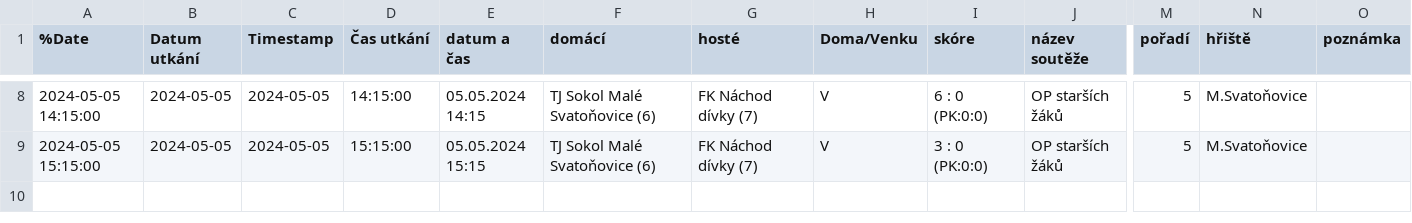
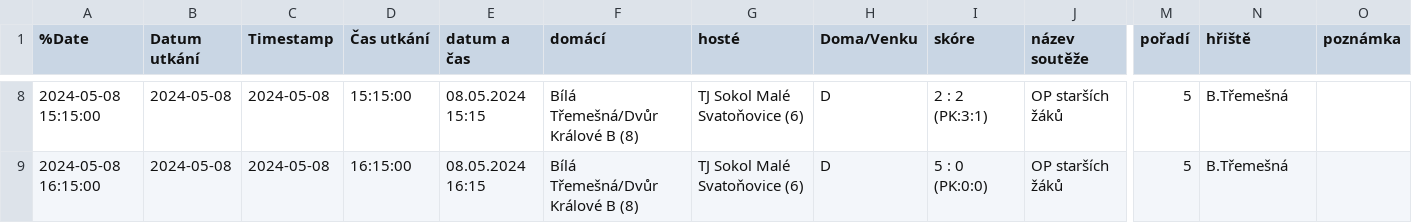
Before and after one commit to MustafaHadzi/bt_matches, a CSV file: utkani_St_zaci.csv, drawn as a sheet; only a part is shown, gaps mark what is left out; the diff covers the shown part only; the diff names each change by its address in the sheet, - before the commit and + after, or states it on an @@ line.

```diff
--- a/utkani_St_zaci.csv
+++ b/utkani_St_zaci.csv
-A8 (%Date): 2024-05-05 14:15:00
+A8 (%Date): 2024-05-08 15:15:00
-B8:B9 (Datum utkání): 2024-05-05
+B8:B9 (Datum utkání): 2024-05-08
-C8:C9 (Timestamp): 2024-05-05
+C8:C9 (Timestamp): 2024-05-08
-D8 (Čas utkání): 14:15:00
+D8 (Čas utkání): 15:15:00
-E8 (datum a čas): 05.05.2024 14:15
+E8 (datum a čas): 08.05.2024 15:15
-F8:F9 (domácí): TJ Sokol Malé Svatoňovice (6)
+F8:F9 (domácí): Bílá Třemešná/Dvůr Králové B (8)
-G8:G9 (hosté): FK Náchod dívky (7)
+G8:G9 (hosté): TJ Sokol Malé Svatoňovice (6)
-H8:H9 (Doma/Venku): V
+H8:H9 (Doma/Venku): D
-I8 (skóre): 6 : 0 (PK:0:0)
+I8 (skóre): 2 : 2 (PK:3:1)
-N8:N9 (hřiště): M.Svatoňovice
+N8:N9 (hřiště): B.Třemešná
-A9 (%Date): 2024-05-05 15:15:00
+A9 (%Date): 2024-05-08 16:15:00
-D9 (Čas utkání): 15:15:00
+D9 (Čas utkání): 16:15:00
-E9 (datum a čas): 05.05.2024 15:15
+E9 (datum a čas): 08.05.2024 16:15
-I9 (skóre): 3 : 0 (PK:0:0)
+I9 (skóre): 5 : 0 (PK:0:0)
```
Also changed, not shown: 48 edited cells elsewhere in this file.
